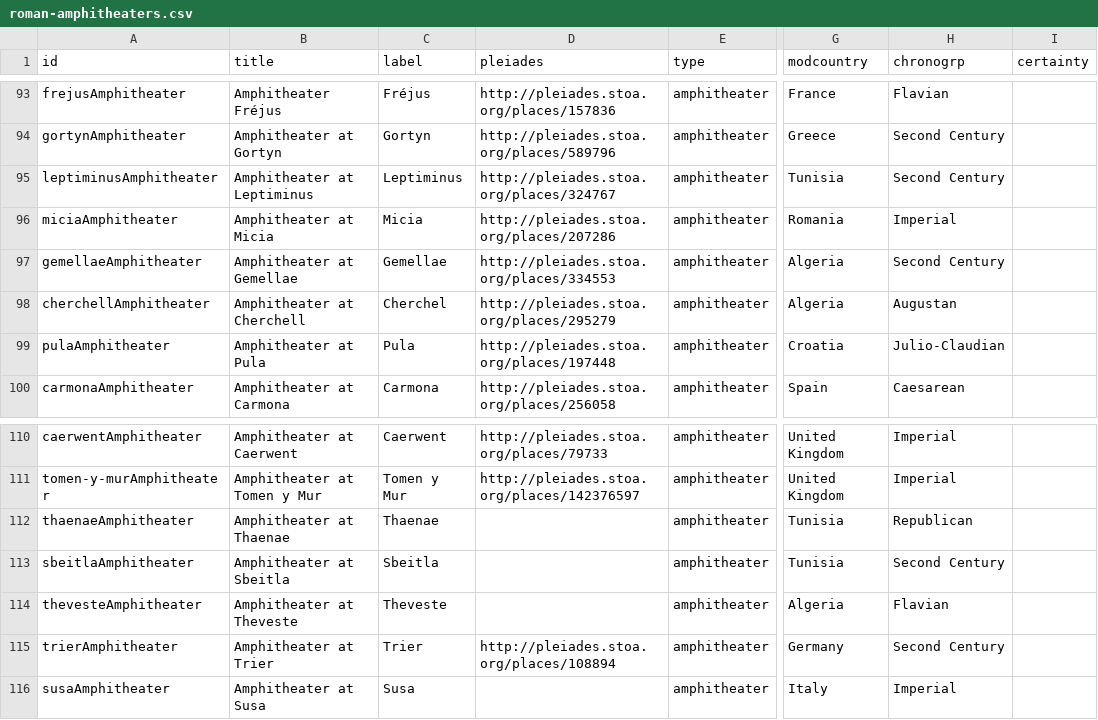
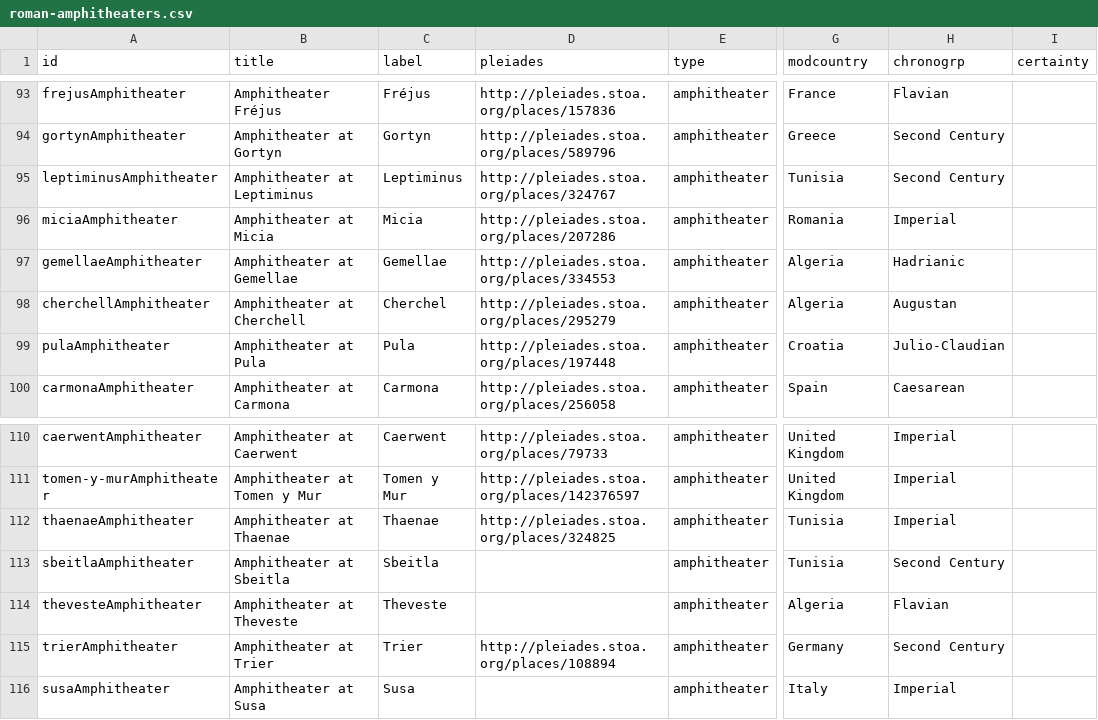
Before and after one commit to sfsheath/roman-amphitheaters, a CSV file: roman-amphitheaters.csv, drawn as a sheet; only a part is shown, gaps mark what is left out; the diff names each change by its address in the sheet, - before the commit and + after, or states it on an @@ line.

```diff
--- a/roman-amphitheaters.csv
+++ b/roman-amphitheaters.csv
-H97 (chronogrp): Second Century
+H97 (chronogrp): Hadrianic
-D112 (pleiades): (empty)
+D112 (pleiades): http://pleiades.stoa.org/places/324825
-H112 (chronogrp): Republican
+H112 (chronogrp): Imperial
```
Also changed, not shown: 1 other file.
